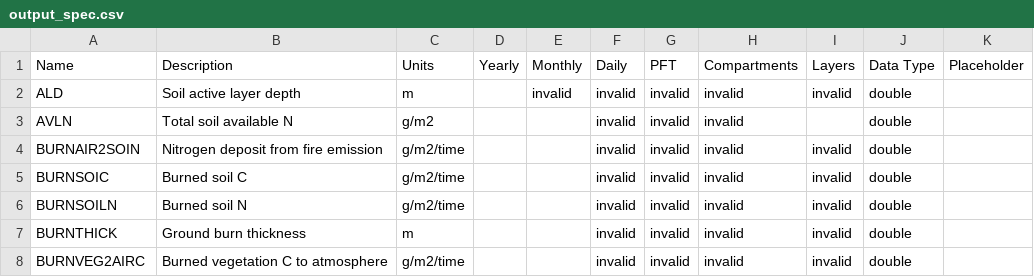
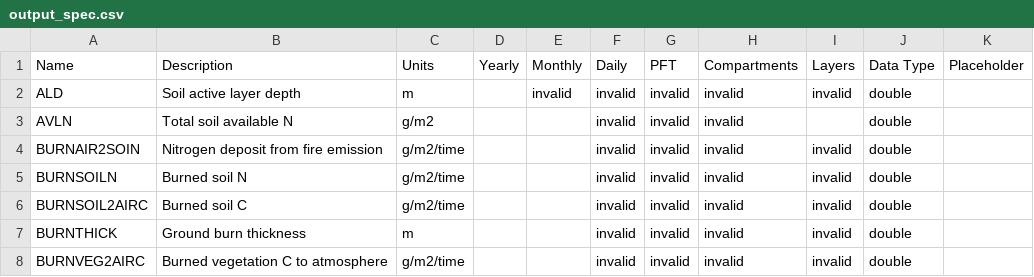
Before and after one commit to uaf-arctic-eco-modeling/dvm-dos-tem, a CSV file: config/output_spec.csv, drawn as a sheet; only a part is shown.

Commit message:
Renames BURNSOIC to BURNSOIL2AIRC

```diff
--- a/config/output_spec.csv
+++ b/config/output_spec.csv
@@ -4,4 +4,4 @@ AVLN,Total soil available N,g/m2,,,invalid,invalid,invalid,,double,
 BURNAIR2SOIN,Nitrogen deposit from fire emission,g/m2/time,,,invalid,invalid,invalid,invalid,double,
-BURNSOIC,Burned soil C,g/m2/time,,,invalid,invalid,invalid,invalid,double,
 BURNSOILN,Burned soil N,g/m2/time,,,invalid,invalid,invalid,invalid,double,
+BURNSOIL2AIRC,Burned soil C,g/m2/time,,,invalid,invalid,invalid,invalid,double,
 BURNTHICK,Ground burn thickness ,m,,,invalid,invalid,invalid,invalid,double,
```
Also changed, not shown: 3 other files.
